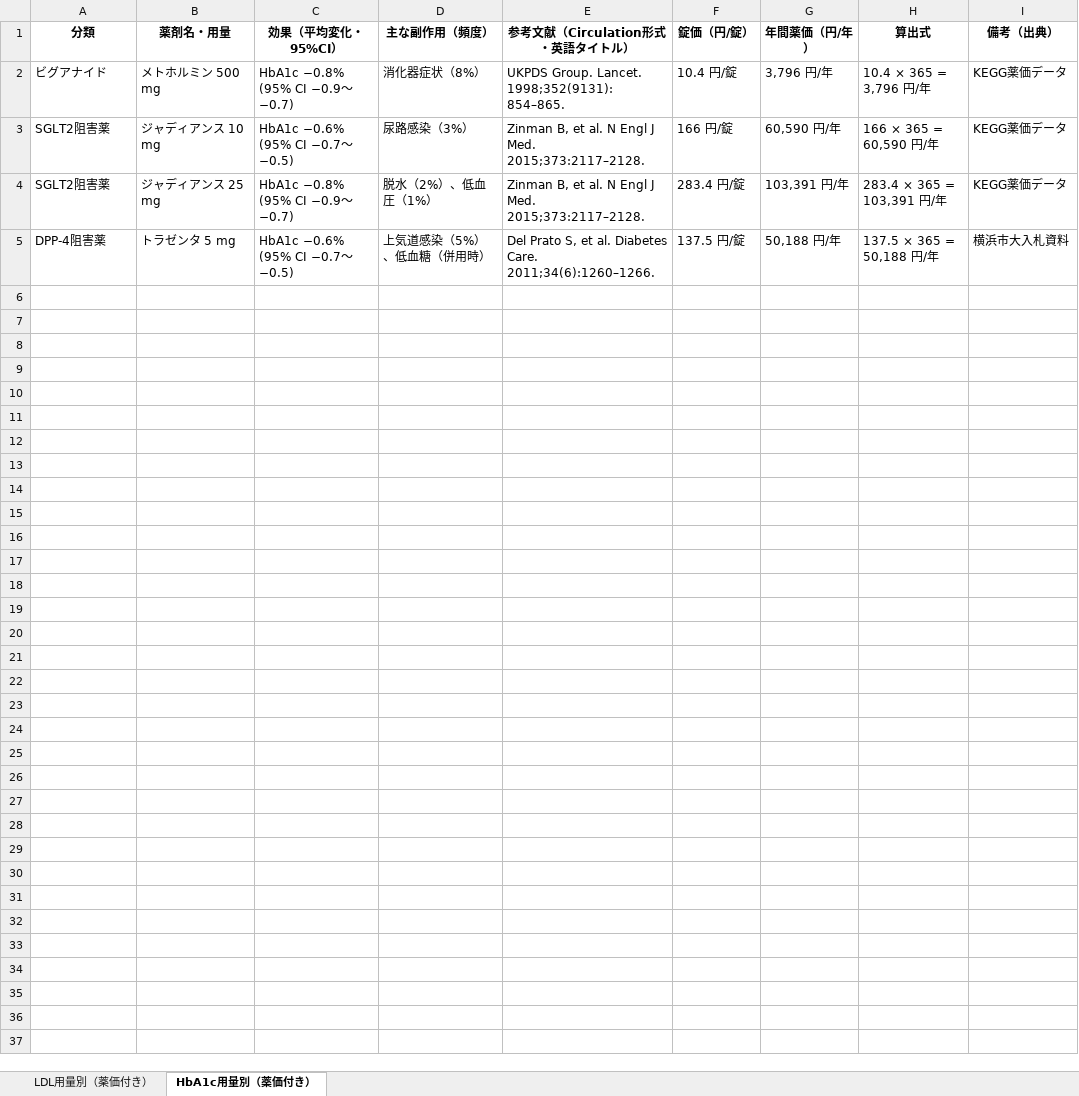
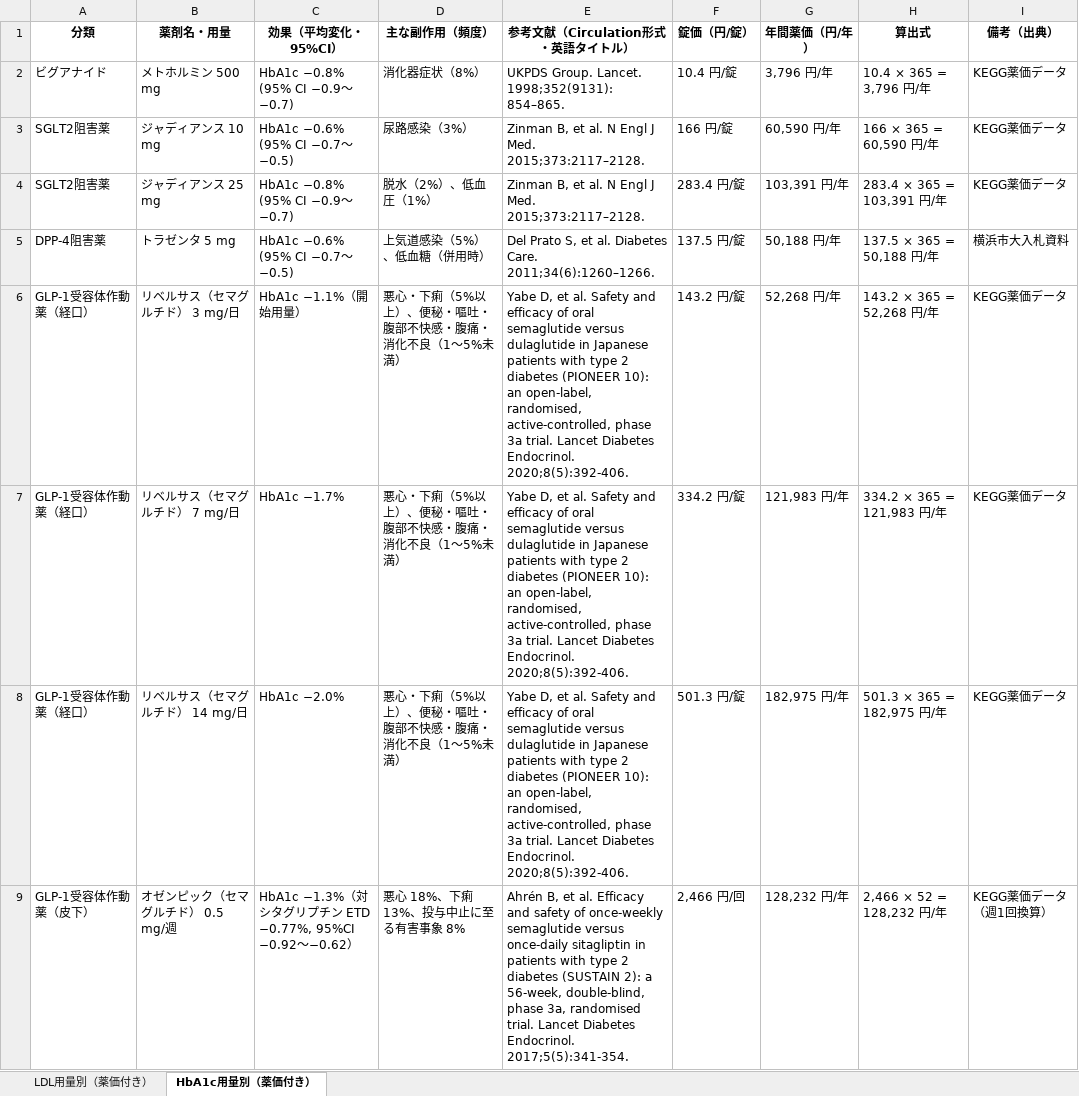
Before and after one commit to yasuhitokawagoe/japan-cvd-risk-simulator-meds, an Excel workbook: LDL_HbA1c_用量別_薬価付き_日本語表_英語タイトル引用付き.xlsx, sheet HbA1c用量別（薬価付き）, drawn as a sheet; only a part is shown; values as stored, in another font and other column widths than the file's, no borders; the diff covers the shown part only; the diff names each change by its address in the sheet, - before the commit and + after, or states it on an @@ line.

```diff
--- a/LDL_HbA1c_用量別_薬価付き_日本語表_英語タイトル引用付き.xlsx (sheet HbA1c用量別（薬価付き）)
+++ b/LDL_HbA1c_用量別_薬価付き_日本語表_英語タイトル引用付き.xlsx (sheet HbA1c用量別（薬価付き）)
+row 6: GLP-1受容体作動薬（経口） | リベルサス（セマグルチド） 3 mg/日 | HbA1c −1.1%（開始用量） | 悪心・下痢（5%以上）、便秘・嘔吐・腹部不快感・腹痛・消化不良（1〜5%未満） | Yabe D, et al. Safety and efficacy of oral semaglutide versus dulaglutide in Japanese patients with type 2 diabetes (PIONEER 10): an open-label, randomised, active-controlled, phase 3a trial. Lancet Diabetes Endocrinol. 2020;8(5):392-406. | 143.2 円/錠 | 52,268 円/年 | 143.2 × 365 = 52,268 円/年 | KEGG薬価データ
+row 7: GLP-1受容体作動薬（経口） | リベルサス（セマグルチド） 7 mg/日 | HbA1c −1.7% | 悪心・下痢（5%以上）、便秘・嘔吐・腹部不快感・腹痛・消化不良（1〜5%未満） | Yabe D, et al. Safety and efficacy of oral semaglutide versus dulaglutide in Japanese patients with type 2 diabetes (PIONEER 10): an open-label, randomised, active-controlled, phase 3a trial. Lancet Diabetes Endocrinol. 2020;8(5):392-406. | 334.2 円/錠 | 121,983 円/年 | 334.2 × 365 = 121,983 円/年 | KEGG薬価データ
+row 8: GLP-1受容体作動薬（経口） | リベルサス（セマグルチド） 14 mg/日 | HbA1c −2.0% | 悪心・下痢（5%以上）、便秘・嘔吐・腹部不快感・腹痛・消化不良（1〜5%未満） | Yabe D, et al. Safety and efficacy of oral semaglutide versus dulaglutide in Japanese patients with type 2 diabetes (PIONEER 10): an open-label, randomised, active-controlled, phase 3a trial. Lancet Diabetes Endocrinol. 2020;8(5):392-406. | 501.3 円/錠 | 182,975 円/年 | 501.3 × 365 = 182,975 円/年 | KEGG薬価データ
+row 9: GLP-1受容体作動薬（皮下） | オゼンピック（セマグルチド） 0.5 mg/週 | HbA1c −1.3%（対シタグリプチン ETD −0.77%, 95%CI −0.92〜−0.62） | 悪心 18%、下痢 13%、投与中止に至る有害事象 8% | Ahrén B, et al. Efficacy and safety of once-weekly semaglutide versus once-daily sitagliptin in patients with type 2 diabetes (SUSTAIN 2): a 56-week, double-blind, phase 3a, randomised trial. Lancet Diabetes Endocrinol. 2017;5(5):341-354. | 2,466 円/回 | 128,232 円/年 | 2,466 × 52 = 128,232 円/年 | KEGG薬価データ（週1回換算）
```
Also changed, not shown: 4 added rows elsewhere in this sheet, 降圧薬詳細_Ca-ARNI_薬価付き_日本語表_英語タイトル引用付き.xlsx.
